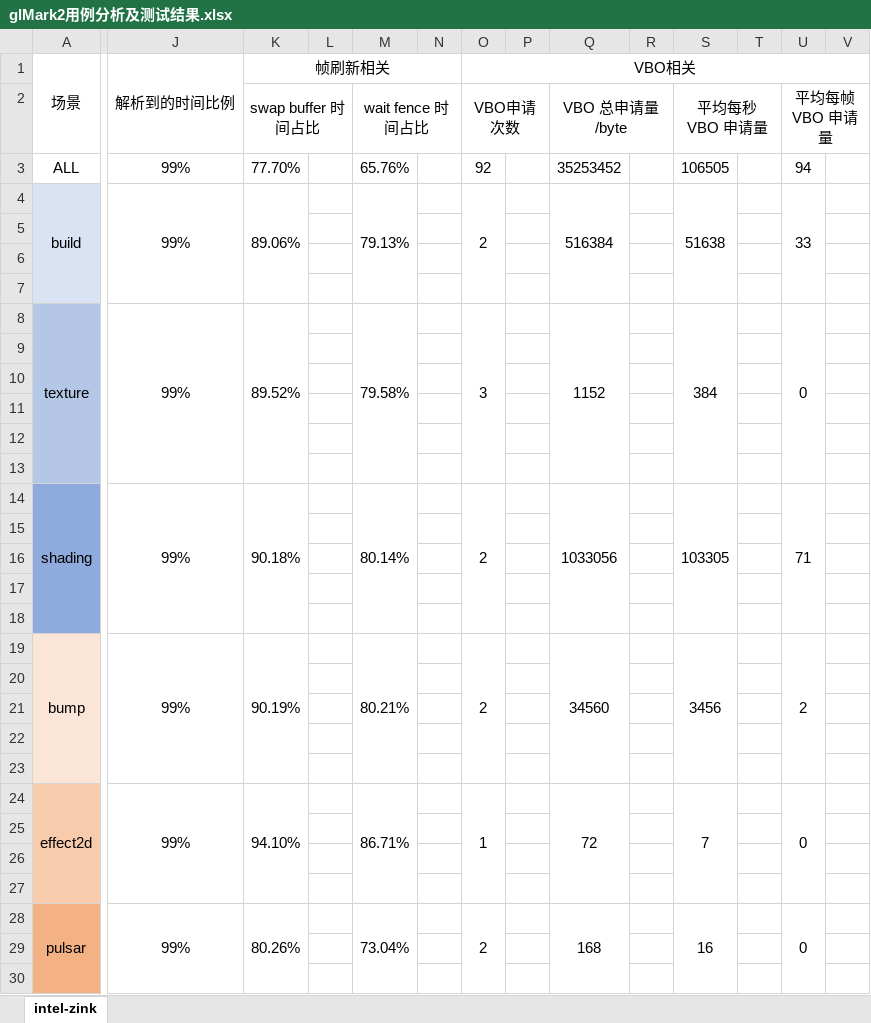
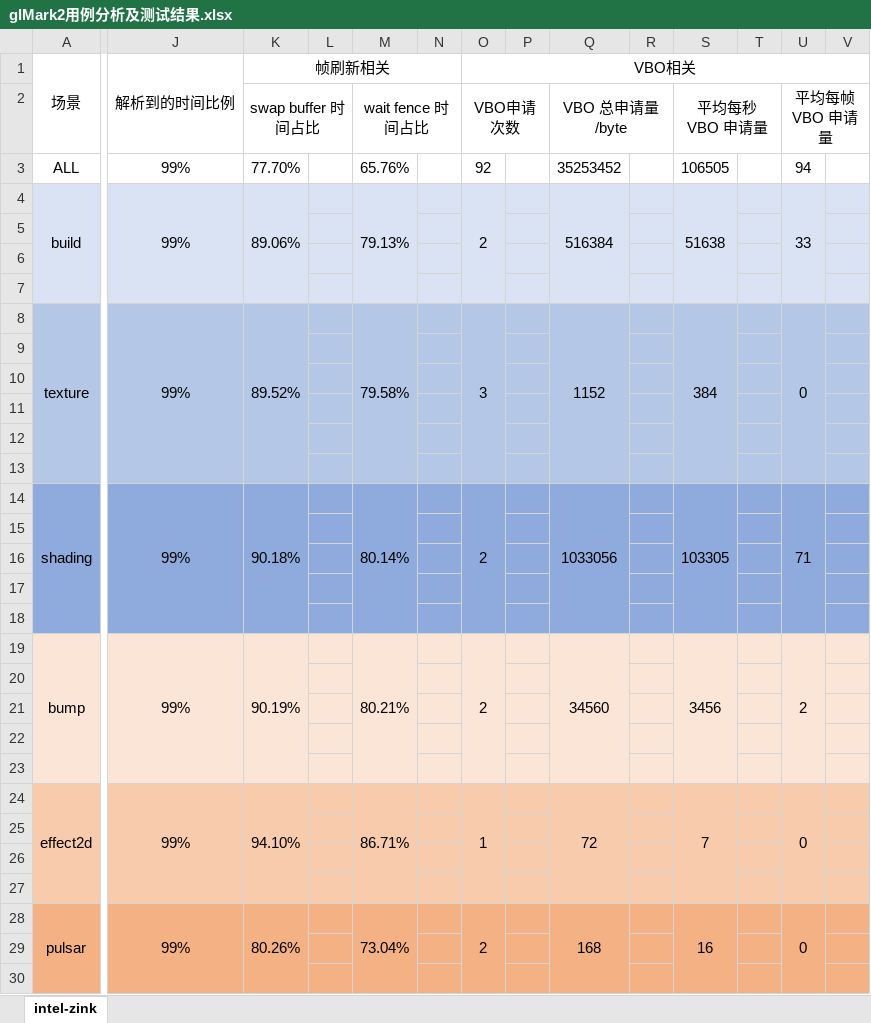
Before and after one commit to Riften/OpenGL-Notes, an Excel workbook: xlsx/glMark2用例分析及测试结果.xlsx, sheet intel-zink, drawn as a sheet; only a part is shown, gaps mark what is left out; values as stored, in another font and other column widths than the file's, no borders; the diff covers the shown part only; the diff names each change by its address in the sheet, - before the commit and + after, or states it on an @@ line.

```diff
--- a/xlsx/glMark2用例分析及测试结果.xlsx (sheet intel-zink)
+++ b/xlsx/glMark2用例分析及测试结果.xlsx (sheet intel-zink)
-J4:V7 fill: none
+J4:V7 fill: #DAE3F3
-J8:V13 fill: none
+J8:V13 fill: #B4C7E7
-J14:V18 fill: none
+J14:V18 fill: #8FAADC
-J19:V23 fill: none
+J19:V23 fill: #FBE5D6
-J24:V27 fill: none
+J24:V27 fill: #F8CBAD
-J28:V30 fill: none
+J28:V30 fill: #F4B183
```
Also changed, not shown: cell formats elsewhere in this sheet, 1 other file.
